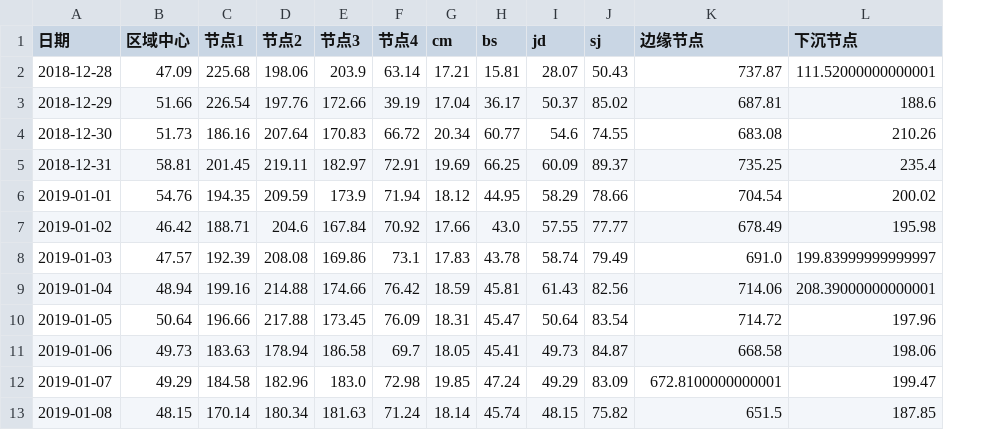
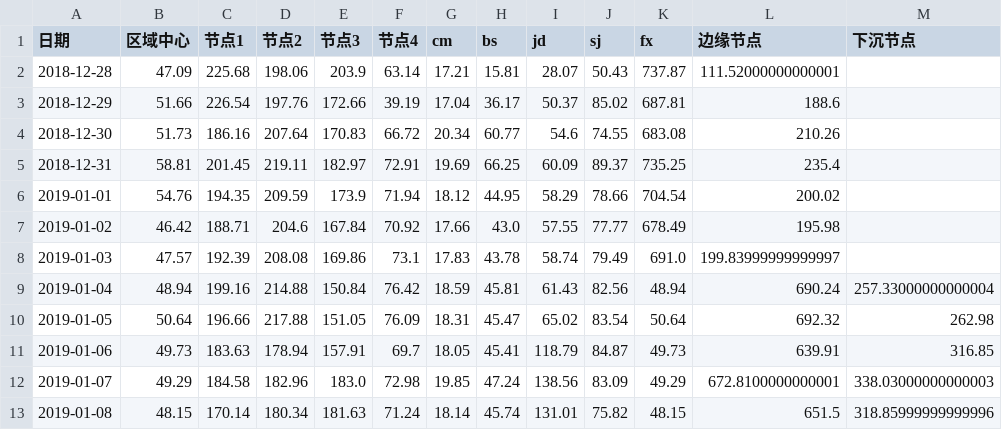
Before and after one commit to mtbdc-dy/LittlePrograms, a CSV file: web/webCrawler/cdn_rate_zte.csv, drawn as a sheet; only a part is shown; addresses are those after the commit; the diff covers the shown part only; the diff names each change by its address in the sheet, - before the commit and + after, or states it on an @@ line.

Commit message:
cdn rate

```diff
--- a/web/webCrawler/cdn_rate_zte.csv
+++ b/web/webCrawler/cdn_rate_zte.csv
+column K (fx), rows 2-13: 737.87 | 687.81 | 683.08 | 735.25 | 704.54 | 678.49 | 691.0 | 48.94 | 50.64 | 49.73 | 49.29 | 48.15
-L2 (边缘节点): 737.87
+L2 (边缘节点): 111.52000000000001
-M2 (下沉节点): 111.52000000000001
+M2 (下沉节点): (empty)
-L3 (边缘节点): 687.81
+L3 (边缘节点): 188.6
-M3 (下沉节点): 188.6
+M3 (下沉节点): (empty)
-L4 (边缘节点): 683.08
+L4 (边缘节点): 210.26
-M4 (下沉节点): 210.26
+M4 (下沉节点): (empty)
-L5 (边缘节点): 735.25
+L5 (边缘节点): 235.4
-M5 (下沉节点): 235.4
+M5 (下沉节点): (empty)
-L6 (边缘节点): 704.54
+L6 (边缘节点): 200.02
-M6 (下沉节点): 200.02
+M6 (下沉节点): (empty)
-L7 (边缘节点): 678.49
+L7 (边缘节点): 195.98
-M7 (下沉节点): 195.98
+M7 (下沉节点): (empty)
-L8 (边缘节点): 691.0
+L8 (边缘节点): 199.83999999999997
-M8 (下沉节点): 199.83999999999997
+M8 (下沉节点): (empty)
-E9 (节点3): 174.66
+E9 (节点3): 150.84
-L9 (边缘节点): 714.06
+L9 (边缘节点): 690.24
-M9 (下沉节点): 208.39000000000001
+M9 (下沉节点): 257.33000000000004
-E10 (节点3): 173.45
+E10 (节点3): 151.05
-I10 (jd): 50.64
+I10 (jd): 65.02
-L10 (边缘节点): 714.72
+L10 (边缘节点): 692.32
-M10 (下沉节点): 197.96
+M10 (下沉节点): 262.98
-E11 (节点3): 186.58
+E11 (节点3): 157.91
-I11 (jd): 49.73
+I11 (jd): 118.79
-L11 (边缘节点): 668.58
+L11 (边缘节点): 639.91
-M11 (下沉节点): 198.06
+M11 (下沉节点): 316.85
-I12 (jd): 49.29
+I12 (jd): 138.56
-M12 (下沉节点): 199.47
+M12 (下沉节点): 338.03000000000003
-I13 (jd): 48.15
+I13 (jd): 131.01
-M13 (下沉节点): 187.85
+M13 (下沉节点): 318.85999999999996
```
Also changed, not shown: 11 edited cells elsewhere in this file, 3 other files.
